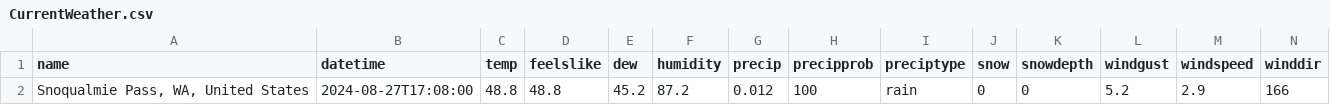
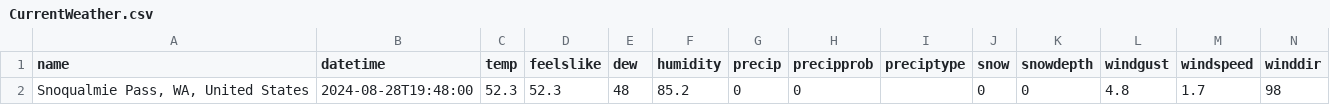
Before and after one commit to algernopkrieger42/Exit52, a CSV file: PredictionAPI/Data/CurrentData/CurrentWeather.csv, drawn as a sheet; only a part is shown; removed rows and columns are numbered as before the commit, all else as after; rows hold the shown columns only; the diff names each change by its address in the sheet, - before the commit and + after, or states it on an @@ line.

```diff
--- a/PredictionAPI/Data/CurrentData/CurrentWeather.csv
+++ b/PredictionAPI/Data/CurrentData/CurrentWeather.csv
-row 2: Snoqualmie Pass, WA, United States | 2024-08-27T17:08:00 | 48.8 | 48.8 | 45.2 | 87.2 | 0.012 | 100 | rain | 0 | 0 | 5.2 | 2.9 | 166
+row 2: Snoqualmie Pass, WA, United States | 2024-08-28T19:48:00 | 52.3 | 52.3 | 48 | 85.2 | 0 | 0 |  | 0 | 0 | 4.8 | 1.7 | 98
```
Also changed, not shown: PredictionAPI/Data/CurrentAverages/Todays_Manipulated_Forecast.csv, PredictionAPI/Data/CurrentData/TodaysHourlyForecast.csv, 17 other files.
